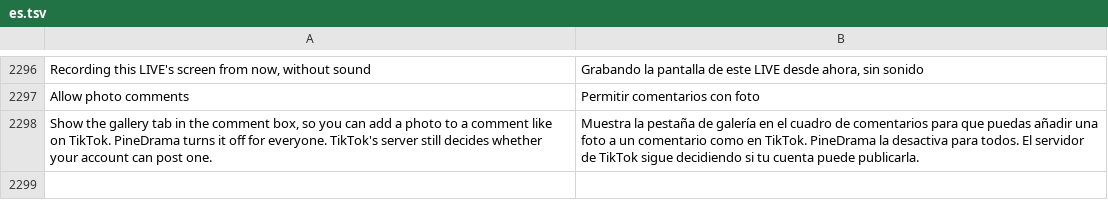
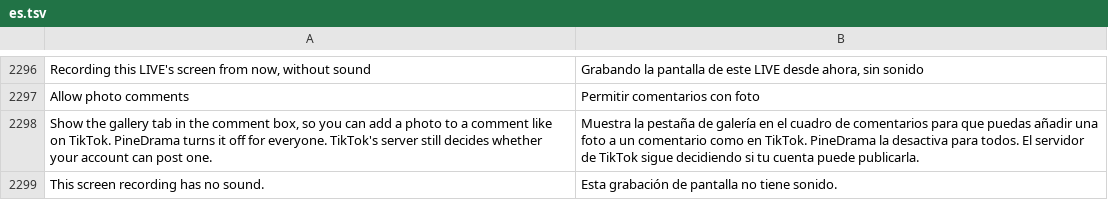
Before and after one commit to Nezumi-2711/HushFeed, a TSV file: extensions/tiktok/src/main/l10n/es.tsv, drawn as a sheet; only a part is shown, gaps mark what is left out; the diff names each change by its address in the sheet, - before the commit and + after, or states it on an @@ line.

```diff
--- a/extensions/tiktok/src/main/l10n/es.tsv
+++ b/extensions/tiktok/src/main/l10n/es.tsv
+row 2299: This screen recording has no sound. | Esta grabación de pantalla no tiene sonido.
```
Also changed, not shown: extensions/tiktok/src/main/l10n/de.tsv, extensions/tiktok/src/main/l10n/in.csv, 33 other files.
